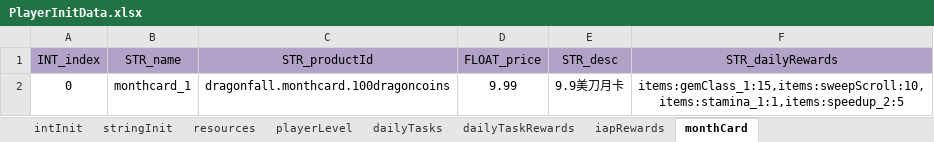
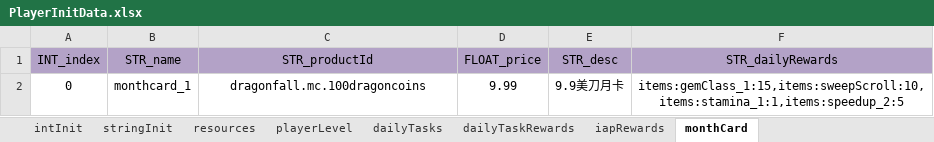
Before and after one commit to ModunZhang/kod_server, an Excel workbook: gameData/shared/PlayerInitData.xlsx, sheet monthCard, drawn as a sheet; values as stored, in another font and other column widths than the file's, no borders; the diff names each change by its address in the sheet, - before the commit and + after, or states it on an @@ line.

```diff
--- a/gameData/shared/PlayerInitData.xlsx (sheet monthCard)
+++ b/gameData/shared/PlayerInitData.xlsx (sheet monthCard)
-C2 (STR_productId): dragonfall.monthcard.100dragoncoins
+C2 (STR_productId): dragonfall.mc.100dragoncoins
```
Also changed, not shown: gameData/shared/StoreItems.xlsx, 2 other files.
